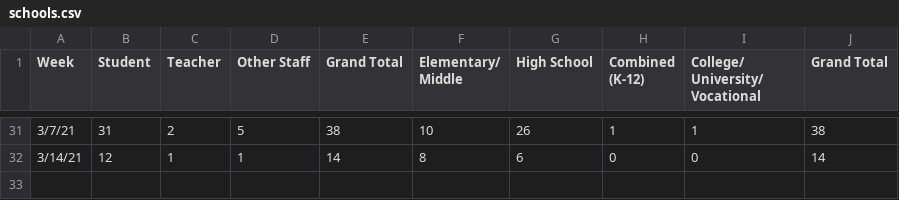
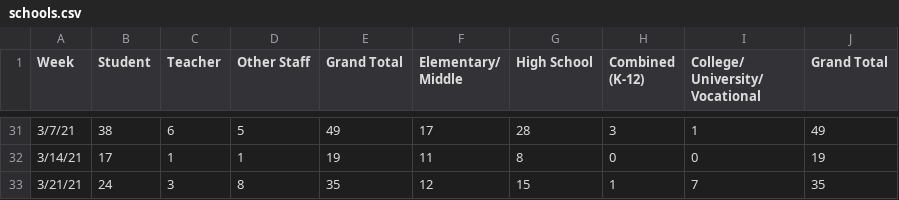
Before and after one commit to anthony-df-nguyen/occovid, a CSV file: public/manualdatasources/schools.csv, drawn as a sheet; only a part is shown, gaps mark what is left out; the diff covers the shown part only.

Commit message:
weekly school update

```diff
--- a/public/manualdatasources/schools.csv
+++ b/public/manualdatasources/schools.csv
@@ -31,2 +31,3 @@ Week,Student,Teacher,Other Staff,Grand Total,Elementary/ Middle,High School,Comb
-3/7/21,31,2,5,38,10,26,1,1,38
-3/14/21,12,1,1,14,8,6,0,0,14
+3/7/21,38,6,5,49,17,28,3,1,49
+3/14/21,17,1,1,19,11,8,0,0,19
+3/21/21,24,3,8,35,12,15,1,7,35
```
Also changed, not shown: 26 edited cells elsewhere in this file.
